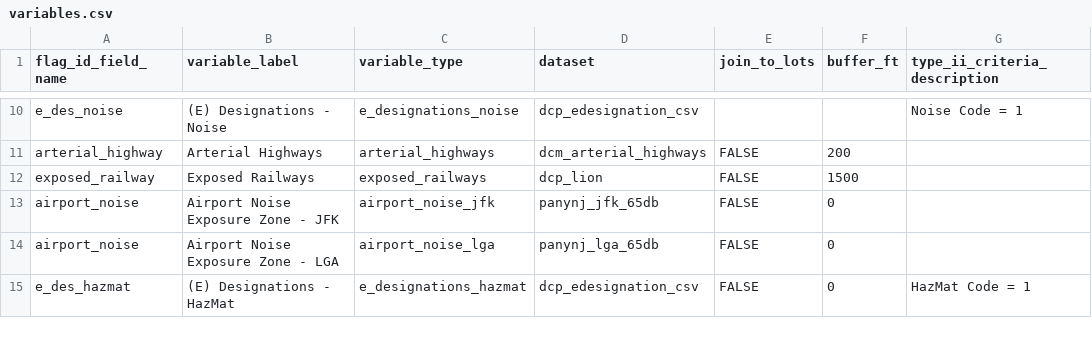
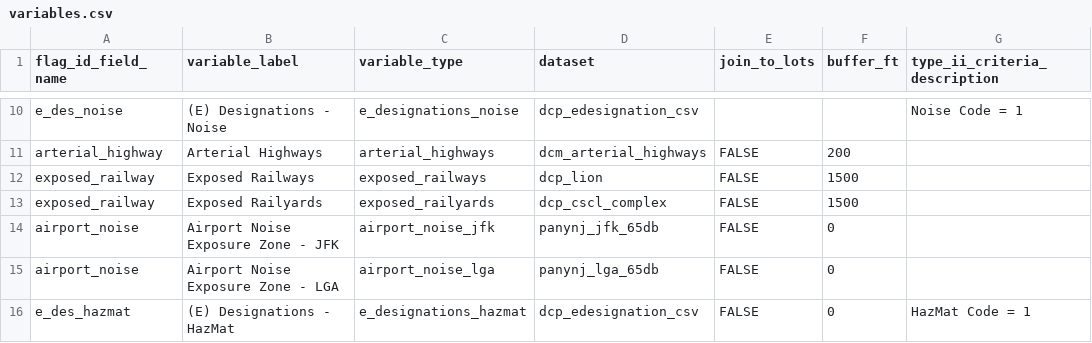
Before and after one commit to NYCPlanning/data-engineering, a CSV file: products/green_fast_track/seeds/variables.csv, drawn as a sheet; only a part is shown, gaps mark what is left out.

Commit message:
chk - add railyards to gft

```diff
--- a/products/green_fast_track/seeds/variables.csv
+++ b/products/green_fast_track/seeds/variables.csv
@@ -12,2 +12,3 @@ arterial_highway,Arterial Highways,arterial_highways,dcm_arterial_highways,FALSE
 exposed_railway,Exposed Railways,exposed_railways,dcp_lion,FALSE,1500,
+exposed_railway,Exposed Railyards,exposed_railyards,dcp_cscl_complex,FALSE,1500,
 airport_noise,Airport Noise Exposure Zone - JFK,airport_noise_jfk,panynj_jfk_65db,FALSE,0,
```
Also changed, not shown: 11 other files.
